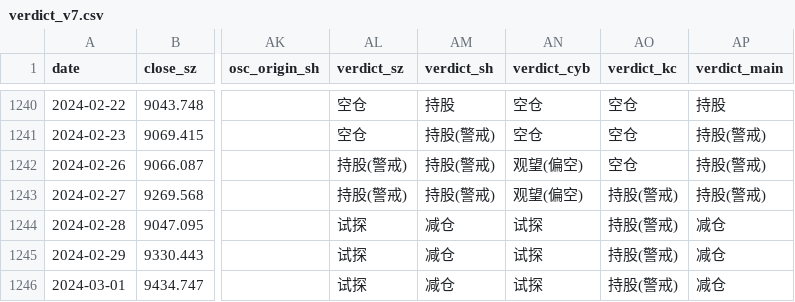
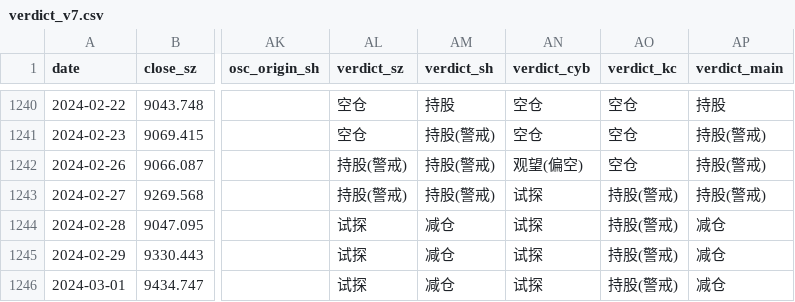
Before and after one commit to Tadalafil-cure/agent-skills, a CSV file: XuXiaoming-StockTradingStrategy/data/verdict_v7.csv, drawn as a sheet; only a part is shown, gaps mark what is left out; the diff covers the shown part only; the diff names each change by its address in the sheet, - before the commit and + after, or states it on an @@ line.

```diff
--- a/XuXiaoming-StockTradingStrategy/data/verdict_v7.csv
+++ b/XuXiaoming-StockTradingStrategy/data/verdict_v7.csv
-AN1243 (verdict_cyb): 观望(偏空)
+AN1243 (verdict_cyb): 试探
```
Also changed, not shown: 17 edited cells elsewhere in this file, 18 other files.
